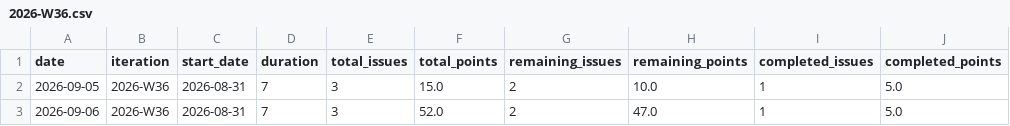
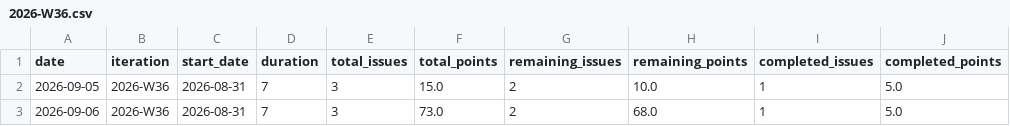
Before and after one commit to bhind/emburk, a CSV file: data/project-delivery/2026-W36.csv, drawn as a sheet; only a part is shown; the diff names each change by its address in the sheet, - before the commit and + after, or states it on an @@ line.

```diff
--- a/data/project-delivery/2026-W36.csv
+++ b/data/project-delivery/2026-W36.csv
-F3 (total_points): 52.0
+F3 (total_points): 73.0
-H3 (remaining_points): 47.0
+H3 (remaining_points): 68.0
```
Also changed, not shown: 2 other files.
